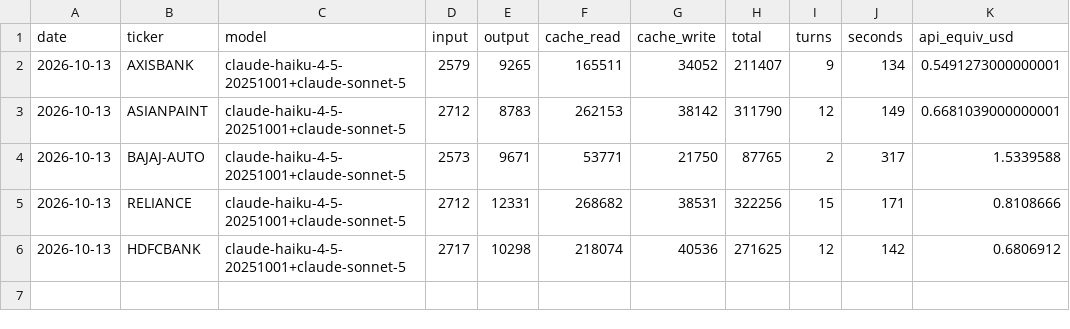
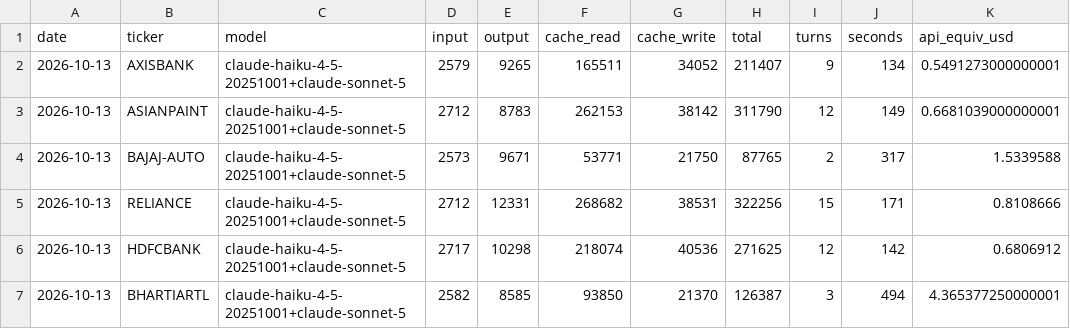
Before and after one commit to luckytechy/tickertales-stock-reports, a CSV file: logs/usage.csv, drawn as a sheet.

```diff
--- a/logs/usage.csv
+++ b/logs/usage.csv
@@ -6 +6,2 @@ date,ticker,model,input,output,cache_read,cache_write,total,turns,seconds,api_eq
 2026-10-13,HDFCBANK,claude-haiku-4-5-20251001+claude-sonnet-5,2717,10298,218074,40536,271625,12,142,0.6806912
+2026-10-13,BHARTIARTL,claude-haiku-4-5-20251001+claude-sonnet-5,2582,8585,93850,21370,126387,3,494,4.365377250000001
```
Also changed, not shown: 2 other files.
